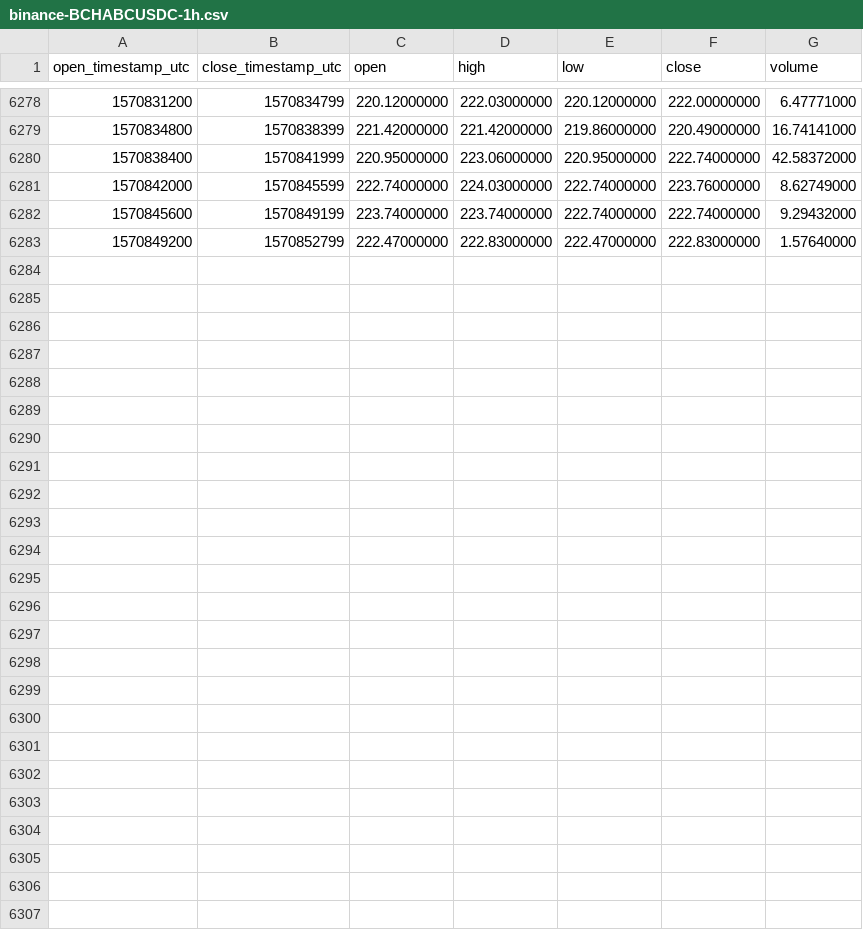
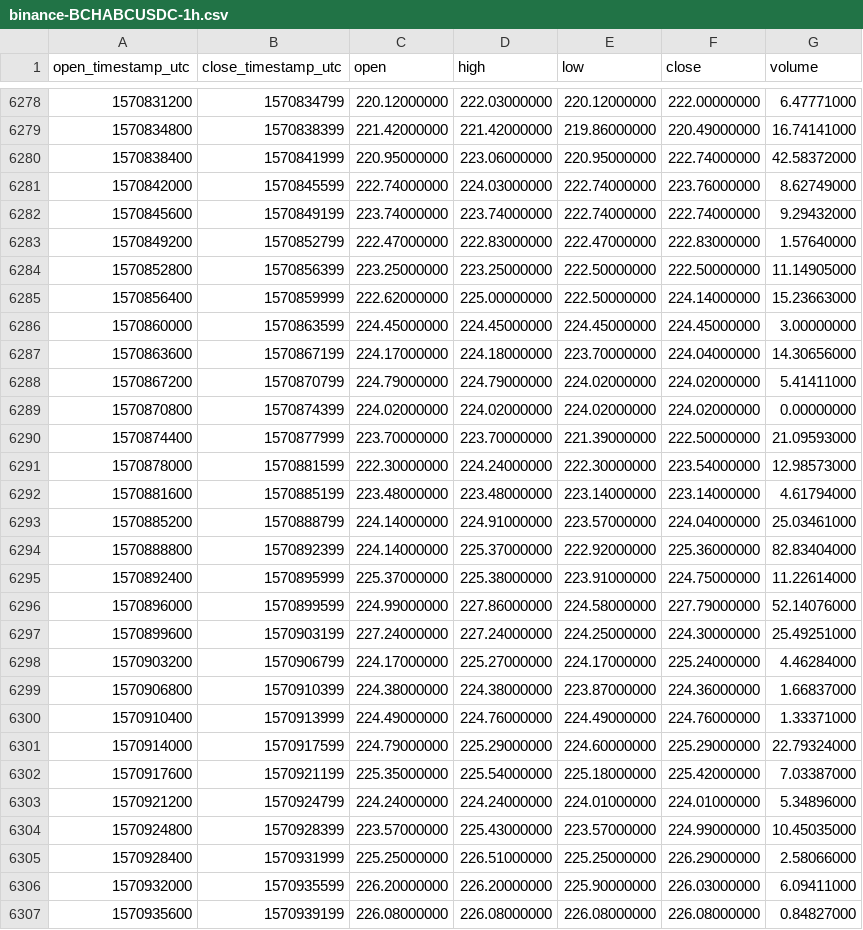
Before and after one commit to cryptobigbro/binance-BCHABCUSDC, a CSV file: binance-BCHABCUSDC-1h.csv, drawn as a sheet; only a part is shown, gaps mark what is left out; the diff names each change by its address in the sheet, - before the commit and + after, or states it on an @@ line.

Commit message:
Update OHLCV data.

```diff
--- a/binance-BCHABCUSDC-1h.csv
+++ b/binance-BCHABCUSDC-1h.csv
+row 6284: 1570852800 | 1570856399 | 223.25000000 | 223.25000000 | 222.50000000 | 222.50000000 | 11.14905000
+row 6285: 1570856400 | 1570859999 | 222.62000000 | 225.00000000 | 222.50000000 | 224.14000000 | 15.23663000
+row 6286: 1570860000 | 1570863599 | 224.45000000 | 224.45000000 | 224.45000000 | 224.45000000 | 3.00000000
+row 6287: 1570863600 | 1570867199 | 224.17000000 | 224.18000000 | 223.70000000 | 224.04000000 | 14.30656000
+row 6288: 1570867200 | 1570870799 | 224.79000000 | 224.79000000 | 224.02000000 | 224.02000000 | 5.41411000
+row 6289: 1570870800 | 1570874399 | 224.02000000 | 224.02000000 | 224.02000000 | 224.02000000 | 0.00000000
+row 6290: 1570874400 | 1570877999 | 223.70000000 | 223.70000000 | 221.39000000 | 222.50000000 | 21.09593000
+row 6291: 1570878000 | 1570881599 | 222.30000000 | 224.24000000 | 222.30000000 | 223.54000000 | 12.98573000
+row 6292: 1570881600 | 1570885199 | 223.48000000 | 223.48000000 | 223.14000000 | 223.14000000 | 4.61794000
+row 6293: 1570885200 | 1570888799 | 224.14000000 | 224.91000000 | 223.57000000 | 224.04000000 | 25.03461000
+row 6294: 1570888800 | 1570892399 | 224.14000000 | 225.37000000 | 222.92000000 | 225.36000000 | 82.83404000
+row 6295: 1570892400 | 1570895999 | 225.37000000 | 225.38000000 | 223.91000000 | 224.75000000 | 11.22614000
+row 6296: 1570896000 | 1570899599 | 224.99000000 | 227.86000000 | 224.58000000 | 227.79000000 | 52.14076000
+row 6297: 1570899600 | 1570903199 | 227.24000000 | 227.24000000 | 224.25000000 | 224.30000000 | 25.49251000
+row 6298: 1570903200 | 1570906799 | 224.17000000 | 225.27000000 | 224.17000000 | 225.24000000 | 4.46284000
+row 6299: 1570906800 | 1570910399 | 224.38000000 | 224.38000000 | 223.87000000 | 224.36000000 | 1.66837000
+row 6300: 1570910400 | 1570913999 | 224.49000000 | 224.76000000 | 224.49000000 | 224.76000000 | 1.33371000
+row 6301: 1570914000 | 1570917599 | 224.79000000 | 225.29000000 | 224.60000000 | 225.29000000 | 22.79324000
+row 6302: 1570917600 | 1570921199 | 225.35000000 | 225.54000000 | 225.18000000 | 225.42000000 | 7.03387000
+row 6303: 1570921200 | 1570924799 | 224.24000000 | 224.24000000 | 224.01000000 | 224.01000000 | 5.34896000
+row 6304: 1570924800 | 1570928399 | 223.57000000 | 225.43000000 | 223.57000000 | 224.99000000 | 10.45035000
+row 6305: 1570928400 | 1570931999 | 225.25000000 | 226.51000000 | 225.25000000 | 226.29000000 | 2.58066000
+row 6306: 1570932000 | 1570935599 | 226.20000000 | 226.20000000 | 225.90000000 | 226.03000000 | 6.09411000
+row 6307: 1570935600 | 1570939199 | 226.08000000 | 226.08000000 | 226.08000000 | 226.08000000 | 0.84827000
```
Also changed, not shown: binance-BCHABCUSDC-1d.csv.
